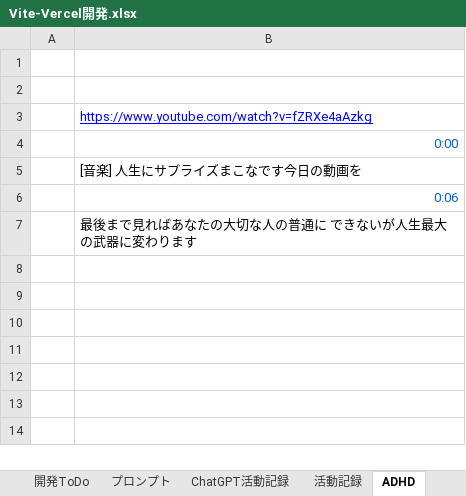
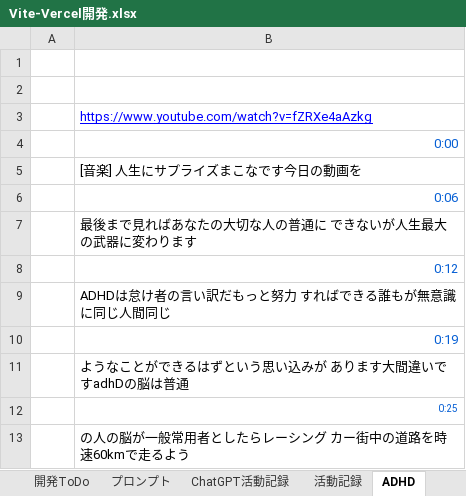
Before and after one commit to umezawakanta/work-time-tracker, an Excel workbook: Vite-Vercel開発.xlsx, sheet ADHD, drawn as a sheet; values as stored, in another font and other column widths than the file's, no borders; the diff names each change by its address in the sheet, - before the commit and + after, or states it on an @@ line.

```diff
--- a/Vite-Vercel開発.xlsx (sheet ADHD)
+++ b/Vite-Vercel開発.xlsx (sheet ADHD)
+row 8:  | 0:12
+row 9:  | ADHDは怠け者の言い訳だもっと努力 すればできる誰もが無意識に同じ人間同じ
+row 10:  | 0:19
+row 11:  | ようなことができるはずという思い込みが あります大間違いですadhDの脳は普通
+row 12:  | 0:25
+row 13:  | の人の脳が一般常用者としたらレーシング カー街中の道路を時速60kmで走るよう
```
Also changed, not shown: sheet 活動記録, sheet プロンプト, other sheet tabs, 39 other files.
